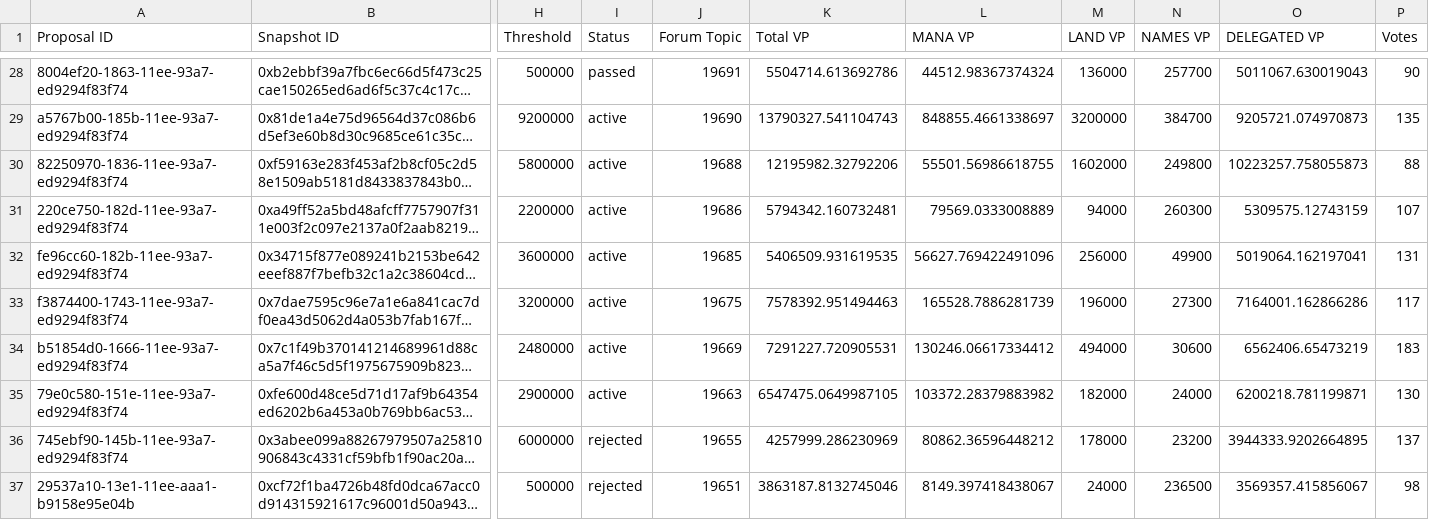
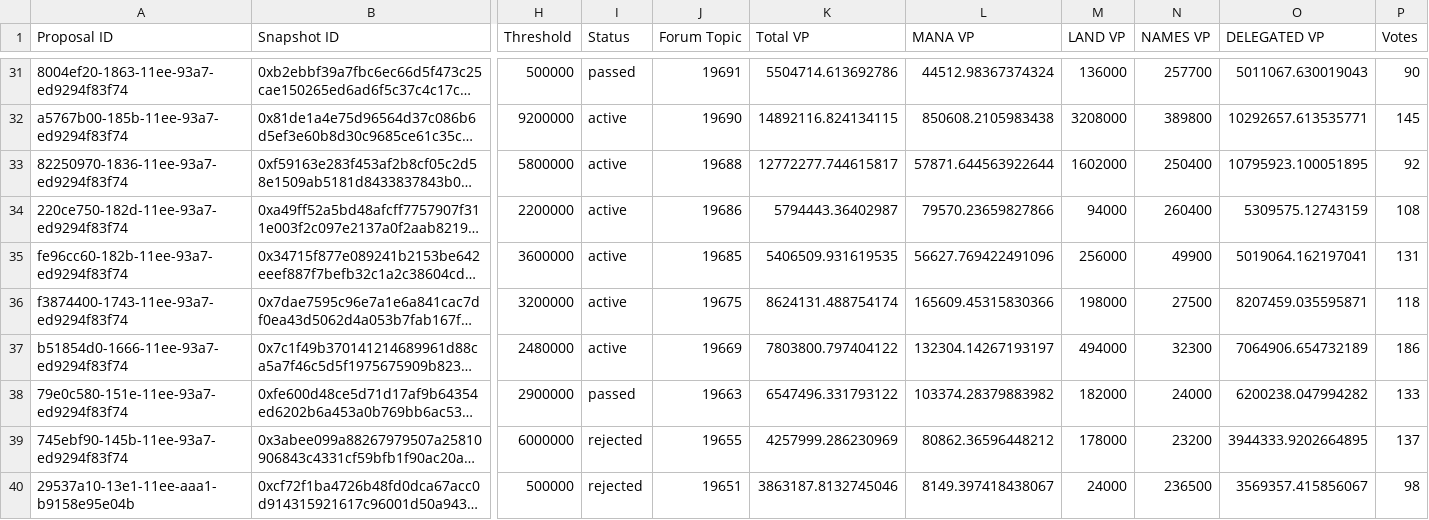
Before and after one commit to 1emu/transparency, a CSV file: proposals.csv, drawn as a sheet; only a part is shown, gaps mark what is left out; long unchanged cells end in …; addresses are those after the commit; the diff covers the shown part only; the diff names each change by its address in the sheet, - before the commit and + after, or states it on an @@ line.

```diff
--- a/proposals.csv
+++ b/proposals.csv
-K32 (Total VP): 13790327.541104743
+K32 (Total VP): 14892116.824134115
-L32 (MANA VP): 848855.4661338697
+L32 (MANA VP): 850608.2105983438
-M32 (LAND VP): 3200000
+M32 (LAND VP): 3208000
-N32 (NAMES VP): 384700
+N32 (NAMES VP): 389800
-O32 (DELEGATED VP): 9205721.074970873
+O32 (DELEGATED VP): 10292657.613535771
-P32 (Votes): 135
+P32 (Votes): 145
-K33 (Total VP): 12195982.32792206
+K33 (Total VP): 12772277.744615817
-L33 (MANA VP): 55501.56986618755
+L33 (MANA VP): 57871.644563922644
-N33 (NAMES VP): 249800
+N33 (NAMES VP): 250400
-O33 (DELEGATED VP): 10223257.758055873
+O33 (DELEGATED VP): 10795923.100051895
-P33 (Votes): 88
+P33 (Votes): 92
-K34 (Total VP): 5794342.160732481
+K34 (Total VP): 5794443.36402987
-L34 (MANA VP): 79569.0333008889
+L34 (MANA VP): 79570.23659827866
-N34 (NAMES VP): 260300
+N34 (NAMES VP): 260400
-P34 (Votes): 107
+P34 (Votes): 108
-K36 (Total VP): 7578392.951494463
+K36 (Total VP): 8624131.488754174
-L36 (MANA VP): 165528.7886281739
+L36 (MANA VP): 165609.45315830366
-M36 (LAND VP): 196000
+M36 (LAND VP): 198000
-N36 (NAMES VP): 27300
+N36 (NAMES VP): 27500
-O36 (DELEGATED VP): 7164001.162866286
+O36 (DELEGATED VP): 8207459.035595871
-P36 (Votes): 117
+P36 (Votes): 118
-K37 (Total VP): 7291227.720905531
+K37 (Total VP): 7803800.797404122
-L37 (MANA VP): 130246.06617334412
+L37 (MANA VP): 132304.14267193197
-N37 (NAMES VP): 30600
+N37 (NAMES VP): 32300
-O37 (DELEGATED VP): 6562406.65473219
+O37 (DELEGATED VP): 7064906.654732189
-P37 (Votes): 183
+P37 (Votes): 186
-I38 (Status): active
+I38 (Status): passed
-K38 (Total VP): 6547475.0649987105
+K38 (Total VP): 6547496.331793122
-L38 (MANA VP): 103372.28379883982
+L38 (MANA VP): 103374.28379883982
-O38 (DELEGATED VP): 6200218.781199871
+O38 (DELEGATED VP): 6200238.047994282
-P38 (Votes): 130
+P38 (Votes): 133
```
Also changed, not shown: 3 added rows and 111 edited cells elsewhere in this file, balances.csv, collections.csv, 16 other files.
